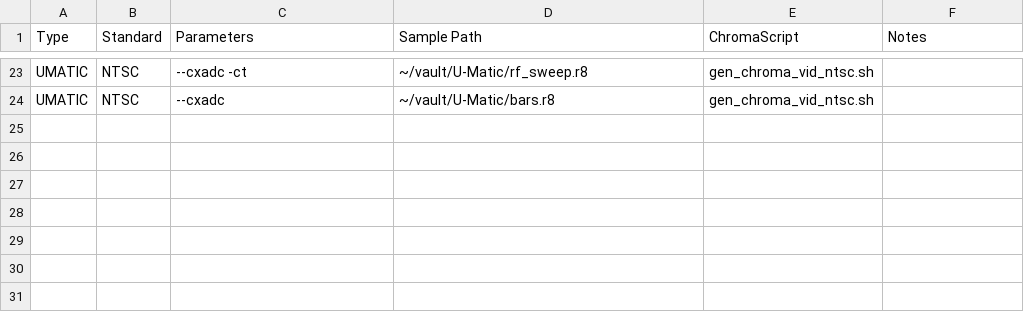
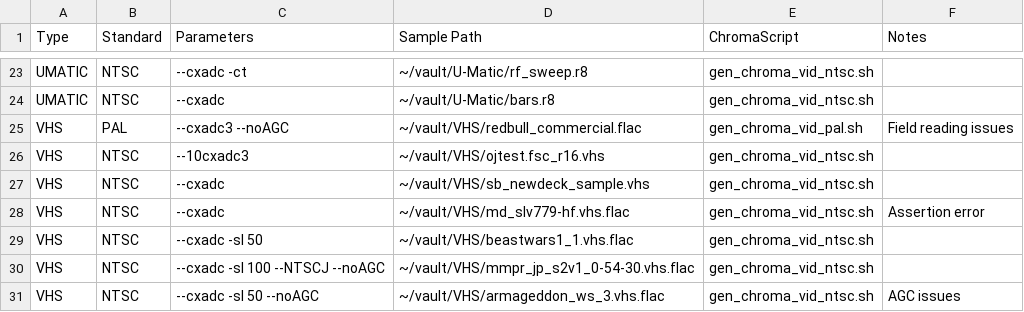
Before and after one commit to oyvindln/vhs-decode, a CSV file: vhsdecode/scripts/resources/samples.csv, drawn as a sheet; only a part is shown, gaps mark what is left out.

```diff
--- a/vhsdecode/scripts/resources/samples.csv
+++ b/vhsdecode/scripts/resources/samples.csv
@@ -24 +24,8 @@ UMATIC,NTSC,--cxadc -ct,~/vault/U-Matic/rf_sweep.r8,gen_chroma_vid_ntsc.sh,
 UMATIC,NTSC,--cxadc,~/vault/U-Matic/bars.r8,gen_chroma_vid_ntsc.sh,
+VHS,PAL,--cxadc3 --noAGC,~/vault/VHS/redbull_commercial.flac,gen_chroma_vid_pal.sh,Field reading issues
+VHS,NTSC,--10cxadc3,~/vault/VHS/ojtest.fsc_r16.vhs,gen_chroma_vid_ntsc.sh,
+VHS,NTSC,--cxadc,~/vault/VHS/sb_newdeck_sample.vhs,gen_chroma_vid_ntsc.sh,
+VHS,NTSC,--cxadc,~/vault/VHS/md_slv779-hf.vhs.flac,gen_chroma_vid_ntsc.sh,Assertion error
+VHS,NTSC,--cxadc -sl 50,~/vault/VHS/beastwars1_1.vhs.flac,gen_chroma_vid_ntsc.sh,
+VHS,NTSC,--cxadc -sl 100 --NTSCJ --noAGC,~/vault/VHS/mmpr_jp_s2v1_0-54-30.vhs.flac,gen_chroma_vid_ntsc.sh,
+VHS,NTSC,--cxadc -sl 50 --noAGC,~/vault/VHS/armageddon_ws_3.vhs.flac,gen_chroma_vid_ntsc.sh,AGC issues
```
Also changed, not shown: 4 other files.
